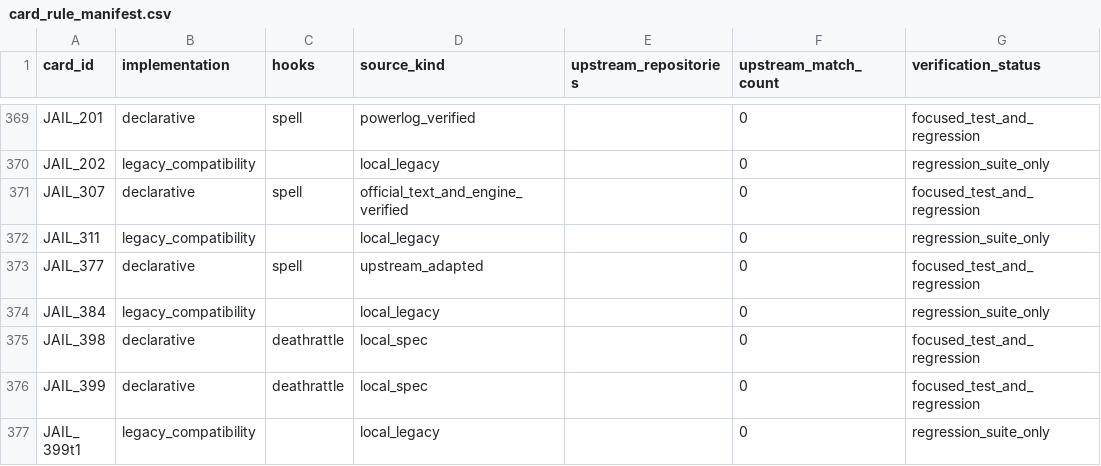
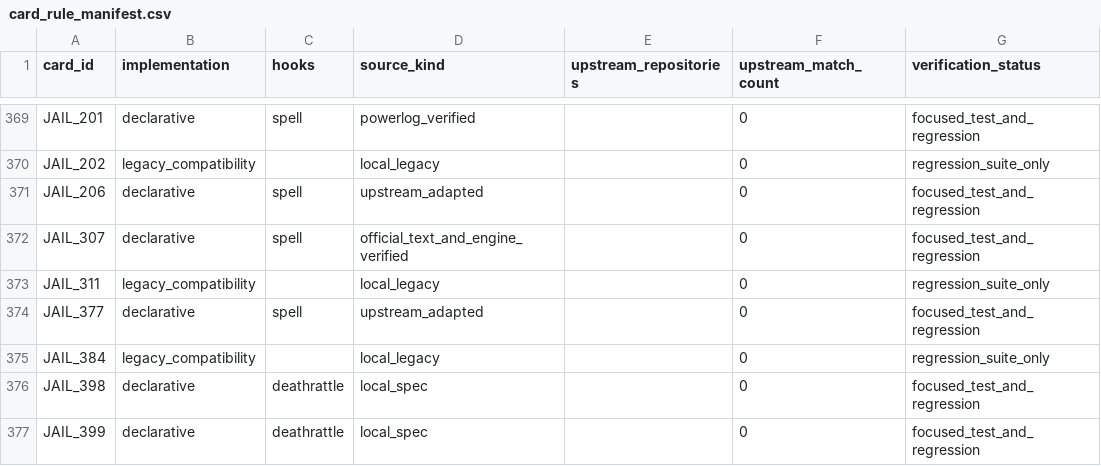
Before and after one commit to luentong/lushi, a CSV file: reports/card_rule_manifest.csv, drawn as a sheet; only a part is shown, gaps mark what is left out; the shorter side is filled out with more unchanged rows; the diff names each change by its address in the sheet, - before the commit and + after, or states it on an @@ line.

```diff
--- a/reports/card_rule_manifest.csv
+++ b/reports/card_rule_manifest.csv
+row 371: JAIL_206 | declarative | spell | upstream_adapted |  | 0 | focused_test_and_regression
```
Also changed, not shown: reports/standard_migration_queue.csv, reports/standard_rule_coverage.csv, 5 other files.
